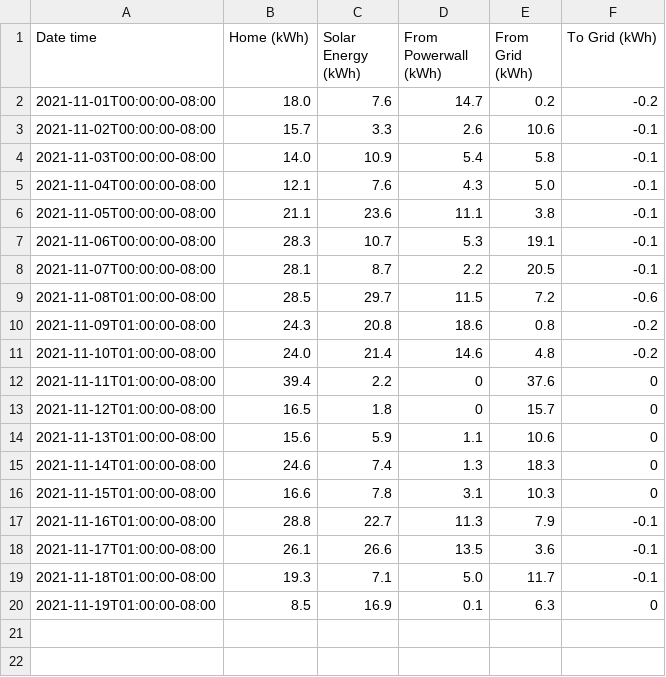
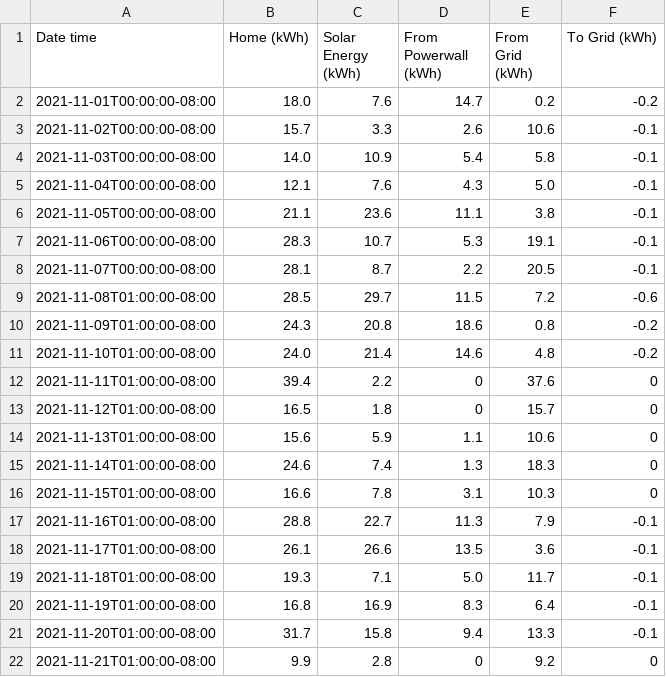
Before and after one commit to craigahobbs/solar, a CSV file: data/2021-11.csv, drawn as a sheet.

```diff
--- a/data/2021-11.csv
+++ b/data/2021-11.csv
@@ -19,2 +19,4 @@ Date time,Home (kWh),Solar Energy (kWh),From Powerwall (kWh),From Grid (kWh),To
 2021-11-18T01:00:00-08:00,19.3,7.1,5.0,11.7,-0.1
-2021-11-19T01:00:00-08:00,8.5,16.9,0.1,6.3,0
+2021-11-19T01:00:00-08:00,16.8,16.9,8.3,6.4,-0.1
+2021-11-20T01:00:00-08:00,31.7,15.8,9.4,13.3,-0.1
+2021-11-21T01:00:00-08:00,9.9,2.8,0,9.2,0
```
Also changed, not shown: solar.csv.
